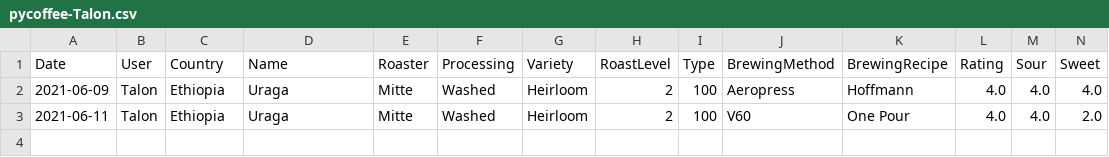
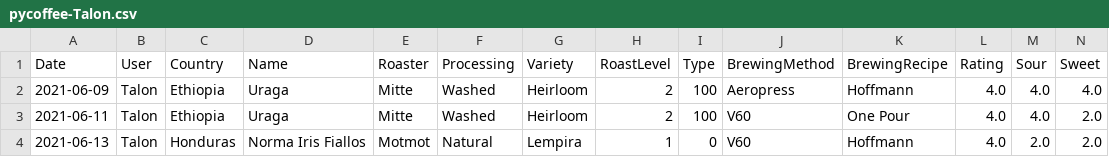
Before and after one commit to vaculiko/pycoffee, a CSV file: data/pycoffee-Talon.csv, drawn as a sheet; only a part is shown; rows hold the shown columns only; the diff names each change by its address in the sheet, - before the commit and + after, or states it on an @@ line.

Commit message:
Third tasting

```diff
--- a/data/pycoffee-Talon.csv
+++ b/data/pycoffee-Talon.csv
+row 4: 2021-06-13 | Talon | Honduras | Norma Iris Fiallos | Motmot | Natural | Lempira | 1 | 0 | V60 | Hoffmann | 4.0 | 2.0 | 2.0
```
